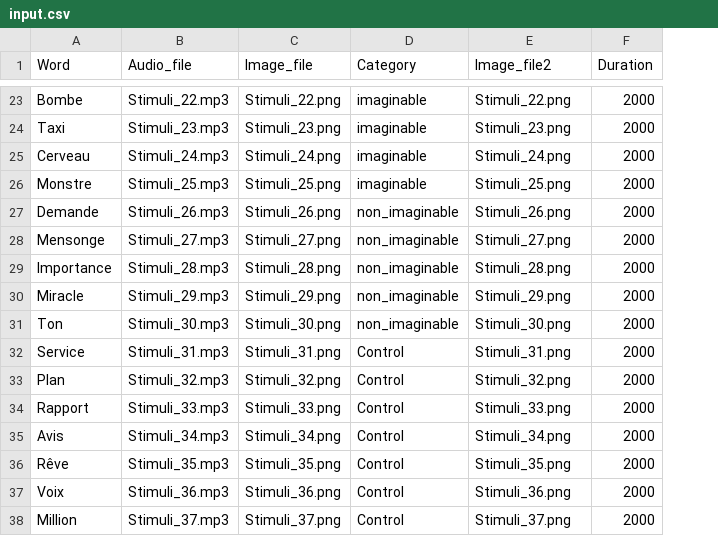
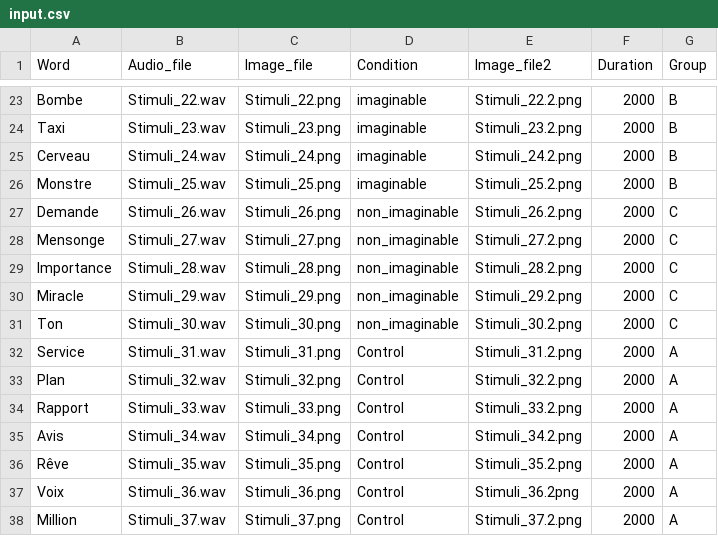
Before and after one commit to clee630/LNG6570-Mid-Term_Project, a CSV file: chunk_includes/input.csv, drawn as a sheet; only a part is shown, gaps mark what is left out; the diff covers the shown part only; the diff names each change by its address in the sheet, - before the commit and + after, or states it on an @@ line.

```diff
--- a/chunk_includes/input.csv
+++ b/chunk_includes/input.csv
+column G (Group), rows 23-38: B | B | B | B | C | C | C | C | C | A | A | A | A | A | A | A
-D1: Category
+D1: Condition
-B23 (Audio_file): Stimuli_22.mp3
+B23 (Audio_file): Stimuli_22.wav
-E23 (Image_file2): Stimuli_22.png
+E23 (Image_file2): Stimuli_22.2.png
-B24 (Audio_file): Stimuli_23.mp3
+B24 (Audio_file): Stimuli_23.wav
-E24 (Image_file2): Stimuli_23.png
+E24 (Image_file2): Stimuli_23.2.png
-B25 (Audio_file): Stimuli_24.mp3
+B25 (Audio_file): Stimuli_24.wav
-E25 (Image_file2): Stimuli_24.png
+E25 (Image_file2): Stimuli_24.2.png
-B26 (Audio_file): Stimuli_25.mp3
+B26 (Audio_file): Stimuli_25.wav
-E26 (Image_file2): Stimuli_25.png
+E26 (Image_file2): Stimuli_25.2.png
-B27 (Audio_file): Stimuli_26.mp3
+B27 (Audio_file): Stimuli_26.wav
-E27 (Image_file2): Stimuli_26.png
+E27 (Image_file2): Stimuli_26.2.png
-B28 (Audio_file): Stimuli_27.mp3
+B28 (Audio_file): Stimuli_27.wav
-E28 (Image_file2): Stimuli_27.png
+E28 (Image_file2): Stimuli_27.2.png
-B29 (Audio_file): Stimuli_28.mp3
+B29 (Audio_file): Stimuli_28.wav
-E29 (Image_file2): Stimuli_28.png
+E29 (Image_file2): Stimuli_28.2.png
-B30 (Audio_file): Stimuli_29.mp3
+B30 (Audio_file): Stimuli_29.wav
-E30 (Image_file2): Stimuli_29.png
+E30 (Image_file2): Stimuli_29.2.png
-B31 (Audio_file): Stimuli_30.mp3
+B31 (Audio_file): Stimuli_30.wav
-E31 (Image_file2): Stimuli_30.png
+E31 (Image_file2): Stimuli_30.2.png
-B32 (Audio_file): Stimuli_31.mp3
+B32 (Audio_file): Stimuli_31.wav
-E32 (Image_file2): Stimuli_31.png
+E32 (Image_file2): Stimuli_31.2.png
-B33 (Audio_file): Stimuli_32.mp3
+B33 (Audio_file): Stimuli_32.wav
-E33 (Image_file2): Stimuli_32.png
+E33 (Image_file2): Stimuli_32.2.png
-B34 (Audio_file): Stimuli_33.mp3
+B34 (Audio_file): Stimuli_33.wav
-E34 (Image_file2): Stimuli_33.png
+E34 (Image_file2): Stimuli_33.2.png
-B35 (Audio_file): Stimuli_34.mp3
+B35 (Audio_file): Stimuli_34.wav
-E35 (Image_file2): Stimuli_34.png
+E35 (Image_file2): Stimuli_34.2.png
-B36 (Audio_file): Stimuli_35.mp3
+B36 (Audio_file): Stimuli_35.wav
-E36 (Image_file2): Stimuli_35.png
+E36 (Image_file2): Stimuli_35.2.png
-B37 (Audio_file): Stimuli_36.mp3
+B37 (Audio_file): Stimuli_36.wav
-E37 (Image_file2): Stimuli_36.png
+E37 (Image_file2): Stimuli_36.2png
-B38 (Audio_file): Stimuli_37.mp3
+B38 (Audio_file): Stimuli_37.wav
-E38 (Image_file2): Stimuli_37.png
+E38 (Image_file2): Stimuli_37.2.png
```
Also changed, not shown: 46 edited cells elsewhere in this file.
